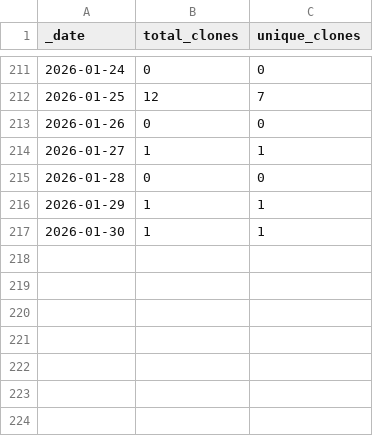
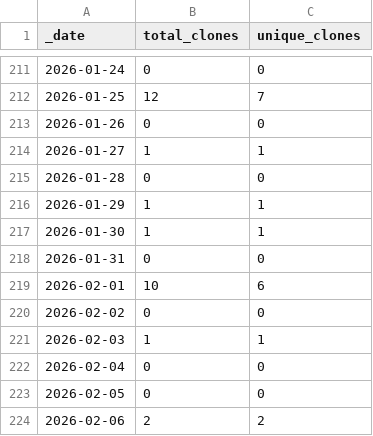
Before and after one commit to JotaKas/Mem_DBCV, a CSV file: traffic/clones.csv, drawn as a sheet; only a part is shown, gaps mark what is left out; the diff names each change by its address in the sheet, - before the commit and + after, or states it on an @@ line.

```diff
--- a/traffic/clones.csv
+++ b/traffic/clones.csv
+row 218: 2026-01-31 | 0 | 0
+row 219: 2026-02-01 | 10 | 6
+row 220: 2026-02-02 | 0 | 0
+row 221: 2026-02-03 | 1 | 1
+row 222: 2026-02-04 | 0 | 0
+row 223: 2026-02-05 | 0 | 0
+row 224: 2026-02-06 | 2 | 2
```
Also changed, not shown: traffic/views.csv, 1 other file.
